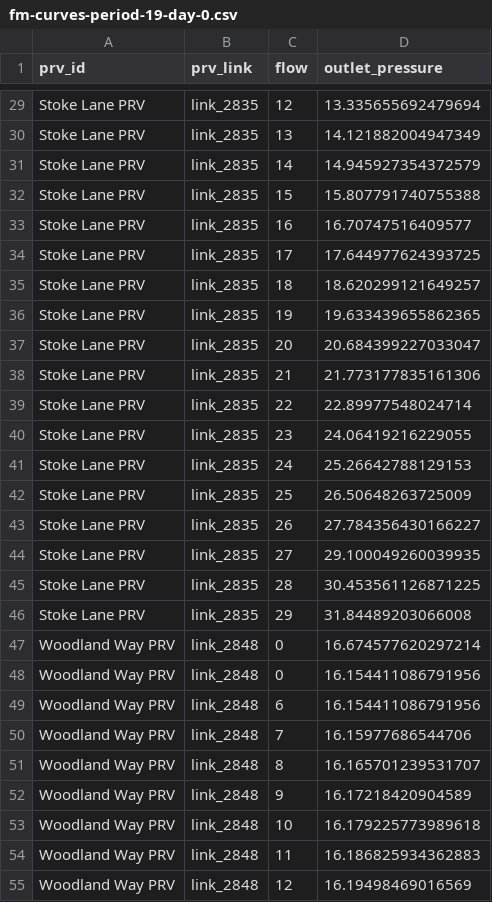
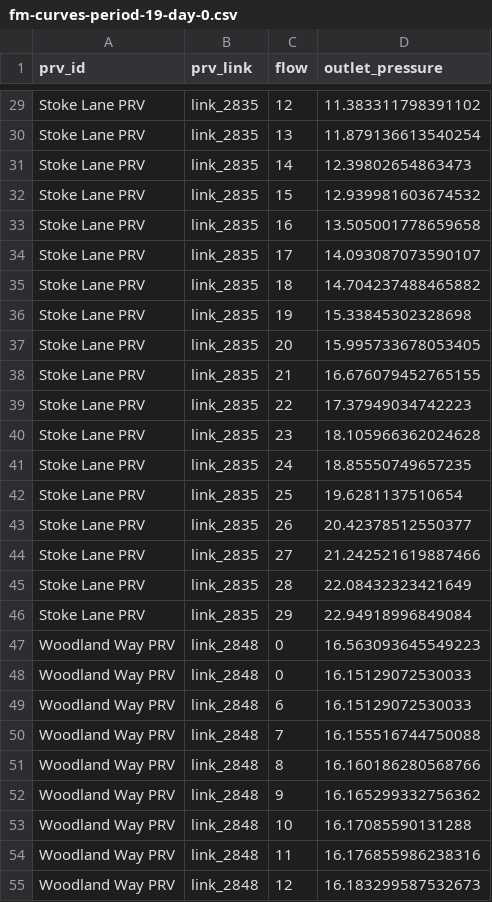
Before and after one commit to bradleywjenks/bayesian-wq-calibration, a CSV file: results/hydraulics/fm-curves-period-19-day-0.csv, drawn as a sheet; only a part is shown, gaps mark what is left out; the diff covers the shown part only; the diff names each change by its address in the sheet, - before the commit and + after, or states it on an @@ line.

Commit message:
changed minimum pressure head requirement for node_2751

```diff
--- a/results/hydraulics/fm-curves-period-19-day-0.csv
+++ b/results/hydraulics/fm-curves-period-19-day-0.csv
-D29 (outlet_pressure): 13.335655692479694
+D29 (outlet_pressure): 11.383311798391102
-D30 (outlet_pressure): 14.121882004947349
+D30 (outlet_pressure): 11.879136613540254
-D31 (outlet_pressure): 14.945927354372579
+D31 (outlet_pressure): 12.39802654863473
-D32 (outlet_pressure): 15.807791740755388
+D32 (outlet_pressure): 12.939981603674532
-D33 (outlet_pressure): 16.70747516409577
+D33 (outlet_pressure): 13.505001778659658
-D34 (outlet_pressure): 17.644977624393725
+D34 (outlet_pressure): 14.093087073590107
-D35 (outlet_pressure): 18.620299121649257
+D35 (outlet_pressure): 14.704237488465882
-D36 (outlet_pressure): 19.633439655862365
+D36 (outlet_pressure): 15.33845302328698
-D37 (outlet_pressure): 20.684399227033047
+D37 (outlet_pressure): 15.995733678053405
-D38 (outlet_pressure): 21.773177835161306
+D38 (outlet_pressure): 16.676079452765155
-D39 (outlet_pressure): 22.89977548024714
+D39 (outlet_pressure): 17.37949034742223
-D40 (outlet_pressure): 24.06419216229055
+D40 (outlet_pressure): 18.105966362024628
-D41 (outlet_pressure): 25.26642788129153
+D41 (outlet_pressure): 18.85550749657235
-D42 (outlet_pressure): 26.50648263725009
+D42 (outlet_pressure): 19.6281137510654
-D43 (outlet_pressure): 27.784356430166227
+D43 (outlet_pressure): 20.42378512550377
-D44 (outlet_pressure): 29.100049260039935
+D44 (outlet_pressure): 21.242521619887466
-D45 (outlet_pressure): 30.453561126871225
+D45 (outlet_pressure): 22.08432323421649
-D46 (outlet_pressure): 31.84489203066008
+D46 (outlet_pressure): 22.94918996849084
-D47 (outlet_pressure): 16.674577620297214
+D47 (outlet_pressure): 16.563093645549223
-D48:D49 (outlet_pressure): 16.154411086791956
+D48:D49 (outlet_pressure): 16.15129072530033
-D50 (outlet_pressure): 16.15977686544706
+D50 (outlet_pressure): 16.155516744750088
-D51 (outlet_pressure): 16.165701239531707
+D51 (outlet_pressure): 16.160186280568766
-D52 (outlet_pressure): 16.17218420904589
+D52 (outlet_pressure): 16.165299332756362
-D53 (outlet_pressure): 16.179225773989618
+D53 (outlet_pressure): 16.17085590131288
-D54 (outlet_pressure): 16.186825934362883
+D54 (outlet_pressure): 16.176855986238316
-D55 (outlet_pressure): 16.19498469016569
+D55 (outlet_pressure): 16.183299587532673
```
Also changed, not shown: 75 edited cells elsewhere in this file, 4 other files.
